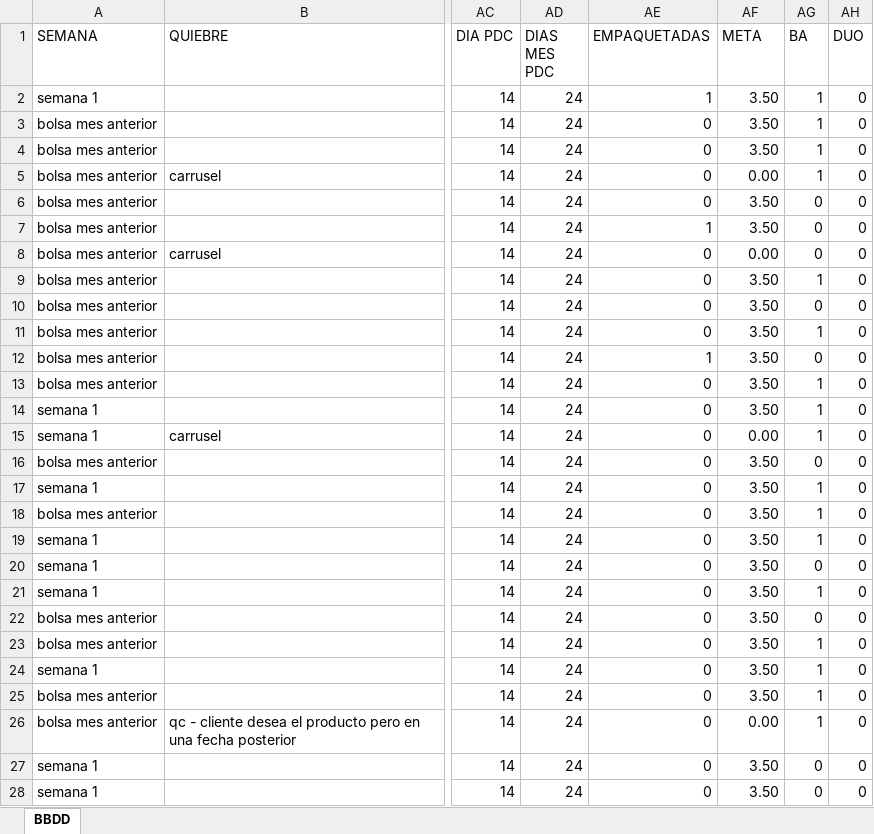
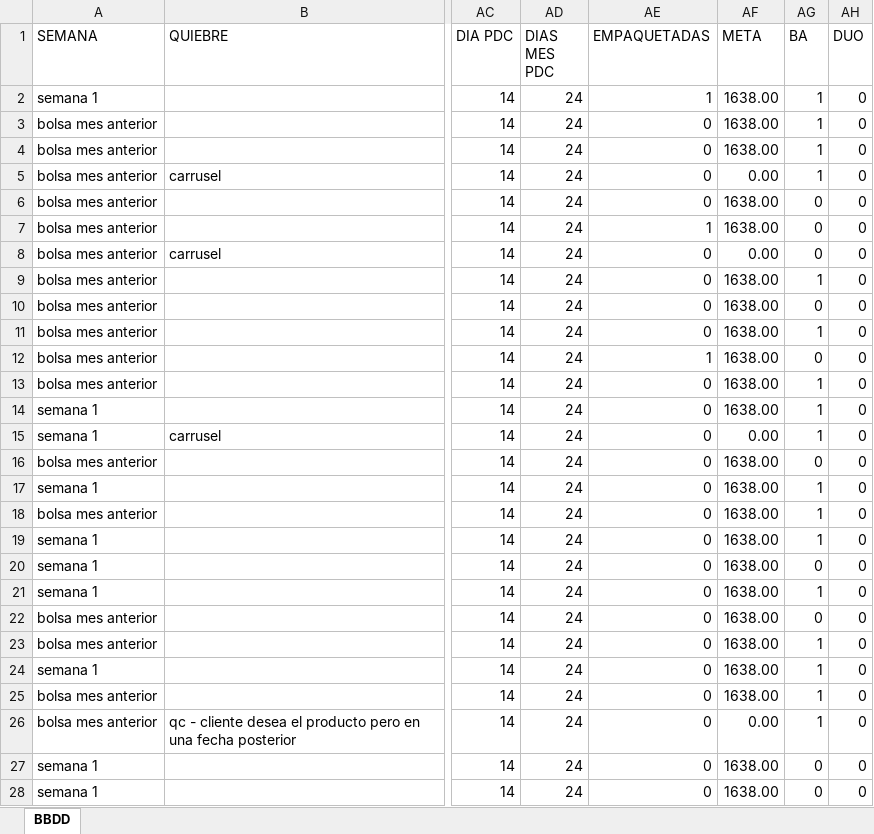
Before and after one commit to alejandroespinozanovoa-create/InformeFO_Digital, an Excel workbook: INFORME FIBRA FINAL.xlsx, sheet BBDD, drawn as a sheet; only a part is shown, gaps mark what is left out; values as stored, in another font and other column widths than the file's, no borders; table styles not drawn; the diff covers the shown part only; the diff names each change by its address in the sheet, - before the commit and + after, or states it on an @@ line.

Commit message:
Add files via upload

```diff
--- a/INFORME FIBRA FINAL.xlsx (sheet BBDD)
+++ b/INFORME FIBRA FINAL.xlsx (sheet BBDD)
-AF2:AF4 (META): 3.50
+AF2:AF4 (META): 1638.00
-AF6:AF7 (META): 3.50
+AF6:AF7 (META): 1638.00
-AF9:AF14 (META): 3.50
+AF9:AF14 (META): 1638.00
-AF16:AF25 (META): 3.50
+AF16:AF25 (META): 1638.00
-AF27:AF28 (META): 3.50
+AF27:AF28 (META): 1638.00
```
Also changed, not shown: 445 edited cells elsewhere in this sheet.
